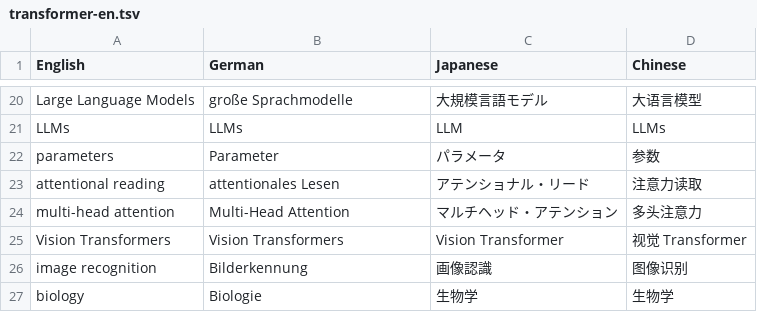
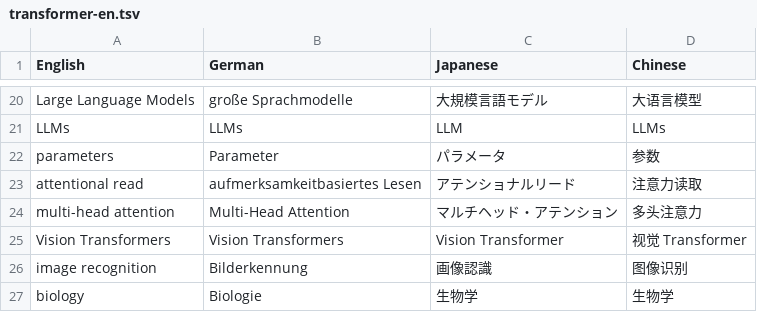
Before and after one commit to 7shi/multilingual-reader, a TSV file: examples/terms/transformer-en.tsv, drawn as a sheet; only a part is shown, gaps mark what is left out.

Commit message:
examples/terms: transformer 用語キーの大文字統一と訳語修正

```diff
--- a/examples/terms/transformer-en.tsv
+++ b/examples/terms/transformer-en.tsv
@@ -22,3 +22,3 @@ LLMs	LLMs	LLM	LLMs
 parameters	Parameter	パラメータ	参数
-attentional reading	attentionales Lesen	アテンショナル・リード	注意力读取
+attentional read	aufmerksamkeitbasiertes Lesen	アテンショナルリード	注意力读取
 multi-head attention	Multi-Head Attention	マルチヘッド・アテンション	多头注意力
```
Also changed, not shown: examples/terms/transformer-fr.tsv, 2 other files.
